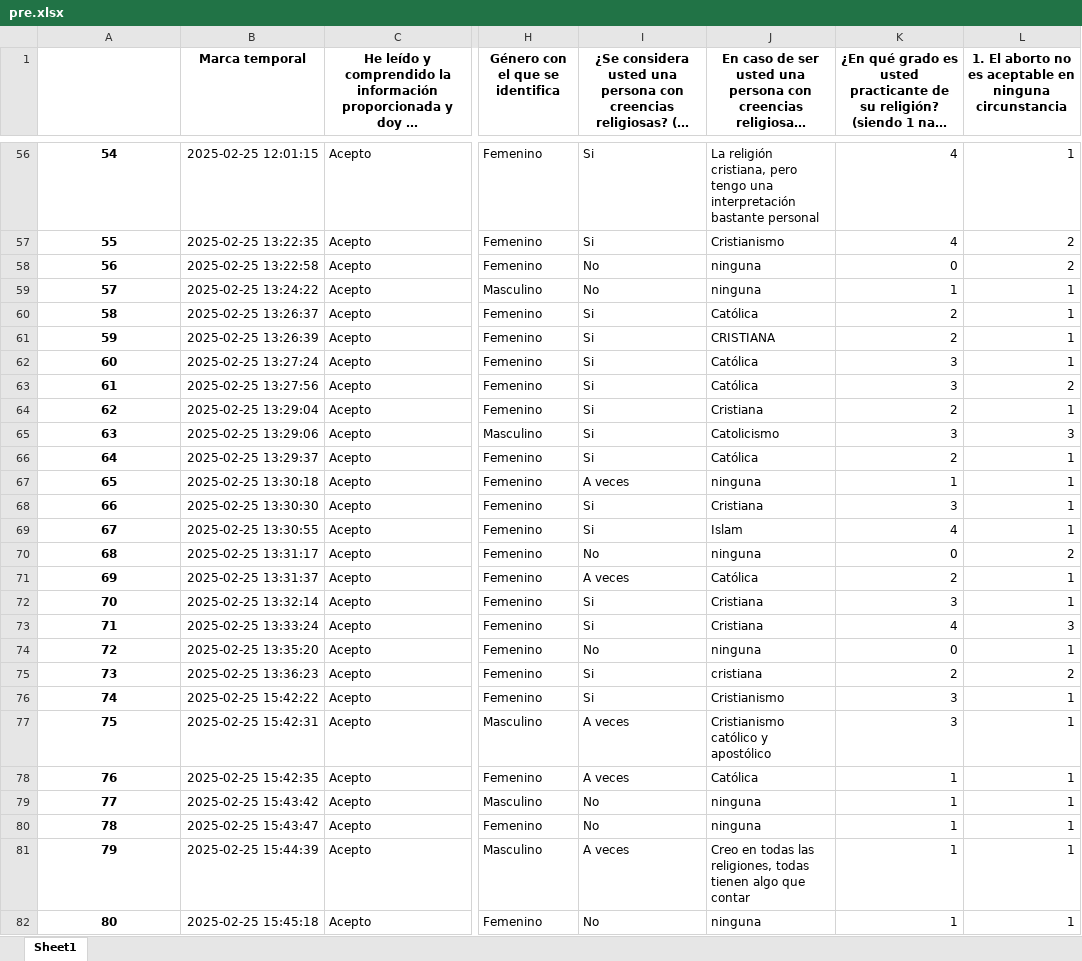
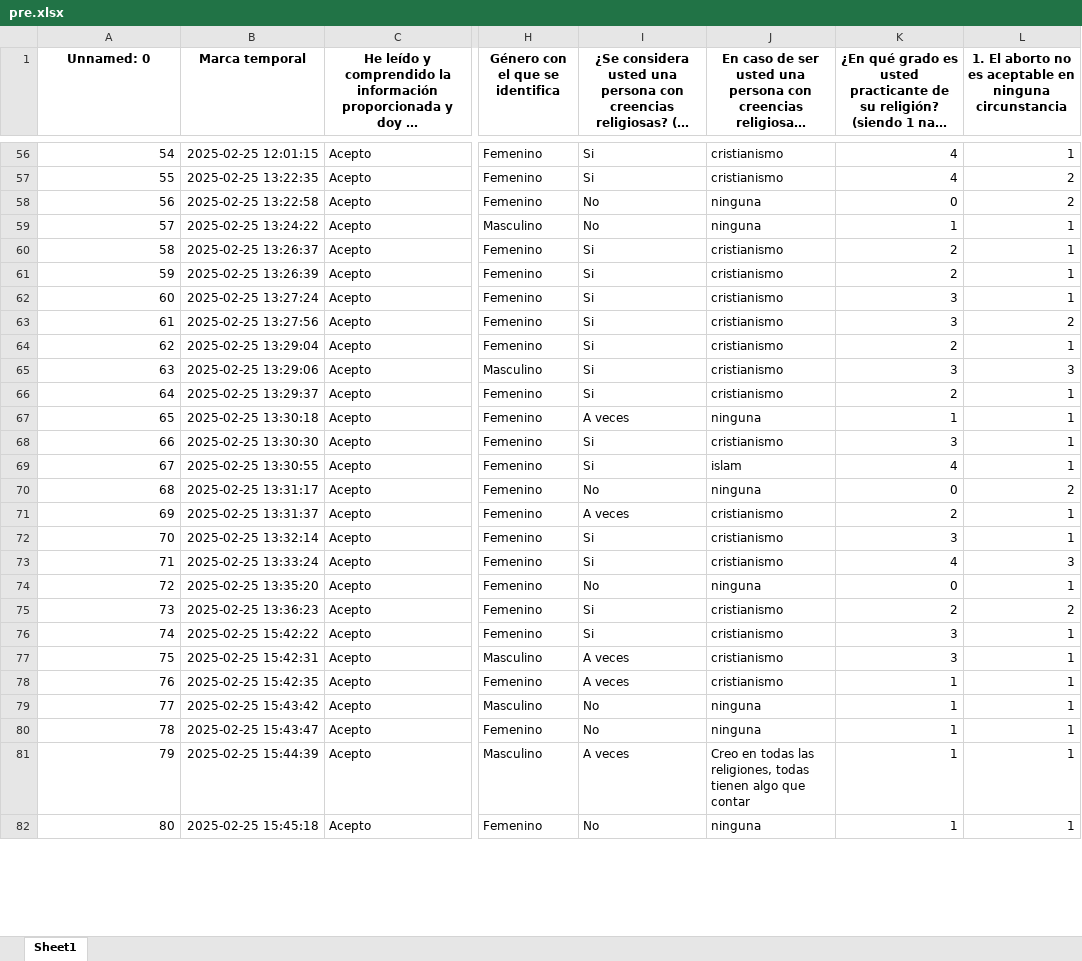
Before and after one commit to bmeldev/AI_ethics, an Excel workbook: data/pre.xlsx, sheet Sheet1, drawn as a sheet; only a part is shown, gaps mark what is left out; long unchanged cells end in …; values as stored, in another font and other column widths than the file's, no borders; the diff covers the shown part only; the diff names each change by its address in the sheet, - before the commit and + after, or states it on an @@ line.

```diff
--- a/data/pre.xlsx (sheet Sheet1)
+++ b/data/pre.xlsx (sheet Sheet1)
-A1: (empty)
+A1: Unnamed: 0
@@ A56:A82 bold: on → off, alignment: center → right @@
-J56: La religión cristiana, pero tengo una interpretación bastante personal
+J56: cristianismo
-J57: Cristianismo
+J57: cristianismo
-J60: Católica
+J60: cristianismo
-J61: CRISTIANA
+J61: cristianismo
-J62:J63: Católica
+J62:J63: cristianismo
-J64: Cristiana
+J64: cristianismo
-J65: Catolicismo
+J65: cristianismo
-J66: Católica
+J66: cristianismo
-J68: Cristiana
+J68: cristianismo
-J69: Islam
+J69: islam
-J71: Católica
+J71: cristianismo
-J72:J73: Cristiana
+J72:J73: cristianismo
-J75: cristiana
+J75: cristianismo
-J76: Cristianismo
+J76: cristianismo
-J77: Cristianismo católico y apostólico
+J77: cristianismo
-J78: Católica
+J78: cristianismo
```
Also changed, not shown: 234 edited cells and cell formats elsewhere in this sheet.
